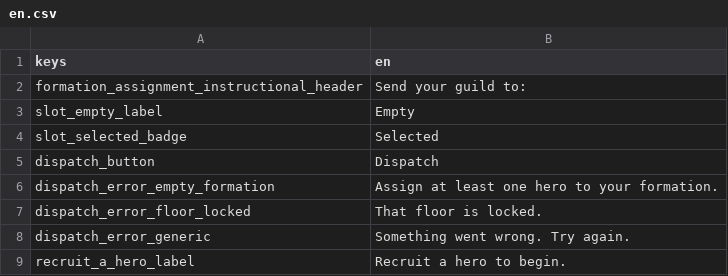
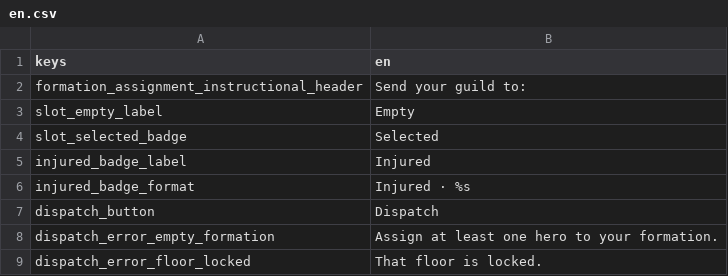
Before and after one commit to xiaolei1013/Claude-Code-Game-Studios, a CSV file: assets/locale/en.csv, drawn as a sheet; only a part is shown; the shorter side is filled out with more unchanged rows.

```diff
--- a/assets/locale/en.csv
+++ b/assets/locale/en.csv
@@ -4,2 +4,4 @@ slot_empty_label,Empty
 slot_selected_badge,Selected
+injured_badge_label,Injured
+injured_badge_format,Injured · %s
 dispatch_button,Dispatch
```
Also changed, not shown: 25 other files.
